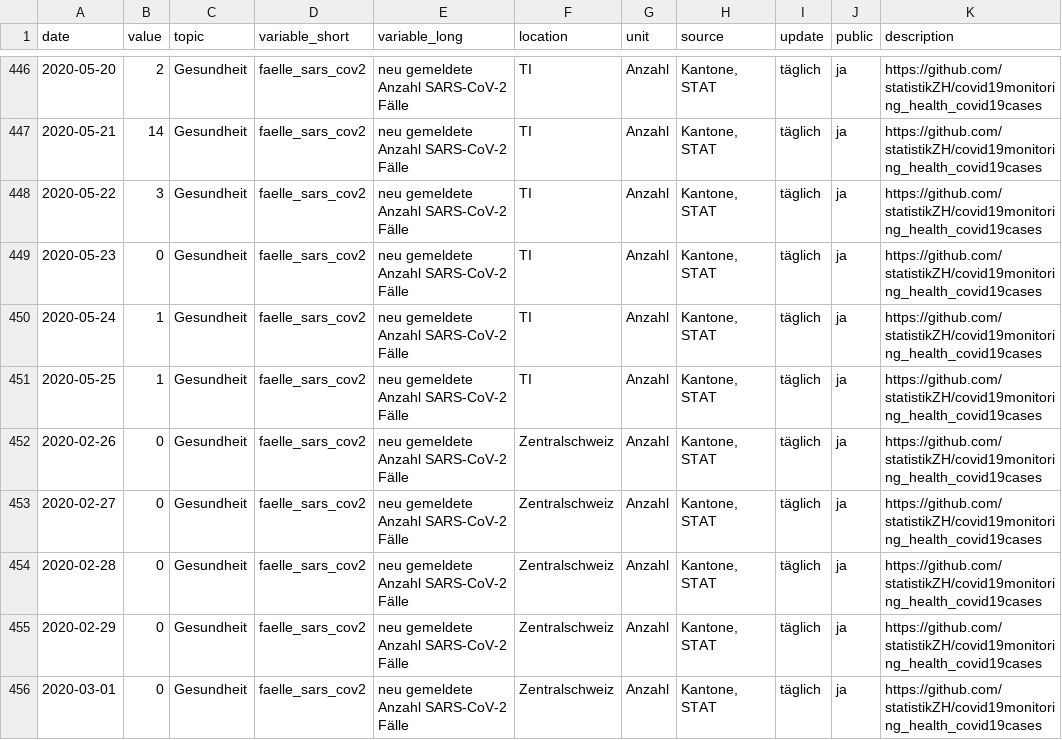
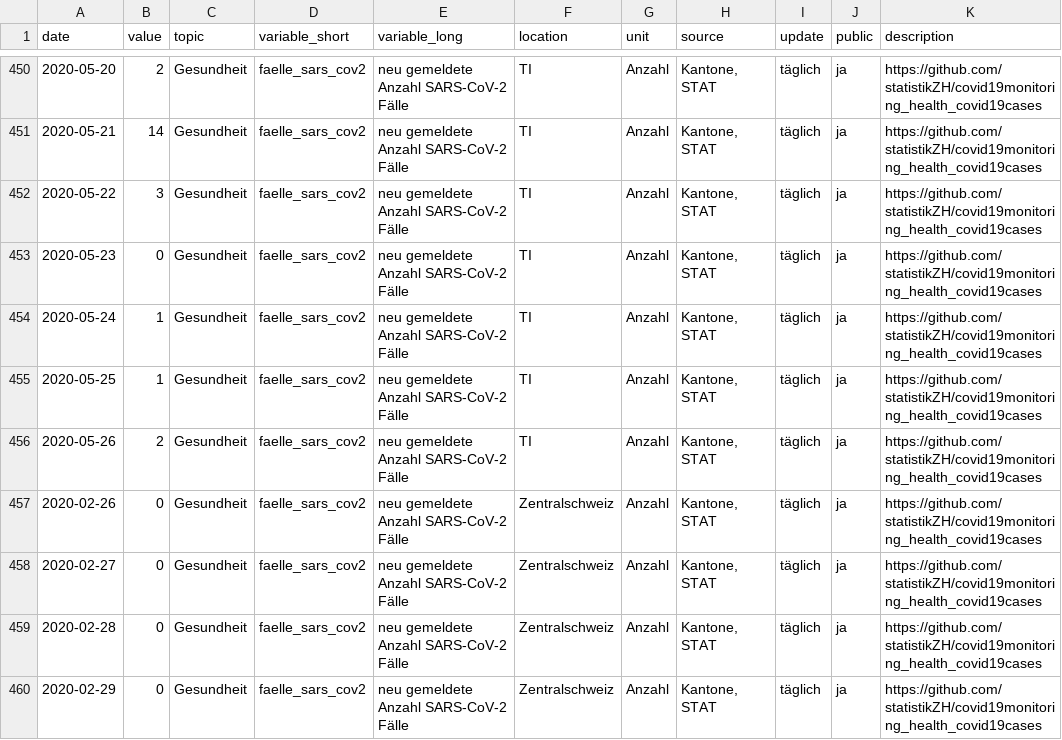
Before and after one commit to statistikZH/covid19monitoring_health_covid19cases, a CSV file: Health_covid19cases.csv, drawn as a sheet; only a part is shown, gaps mark what is left out; the shorter side is filled out with more unchanged rows; the diff covers the shown part only; the diff names each change by its address in the sheet, - before the commit and + after, or states it on an @@ line.

```diff
--- a/Health_covid19cases.csv
+++ b/Health_covid19cases.csv
+row 456: 2020-05-26 | 2 | Gesundheit | faelle_sars_cov2 | neu gemeldete Anzahl SARS-CoV-2 Fälle | TI | Anzahl | Kantone, STAT | täglich | ja | https://github.com/statistikZH/covid19monitoring_health_covid19cases
```
Also changed, not shown: 15 added rows and 8 edited cells elsewhere in this file.
